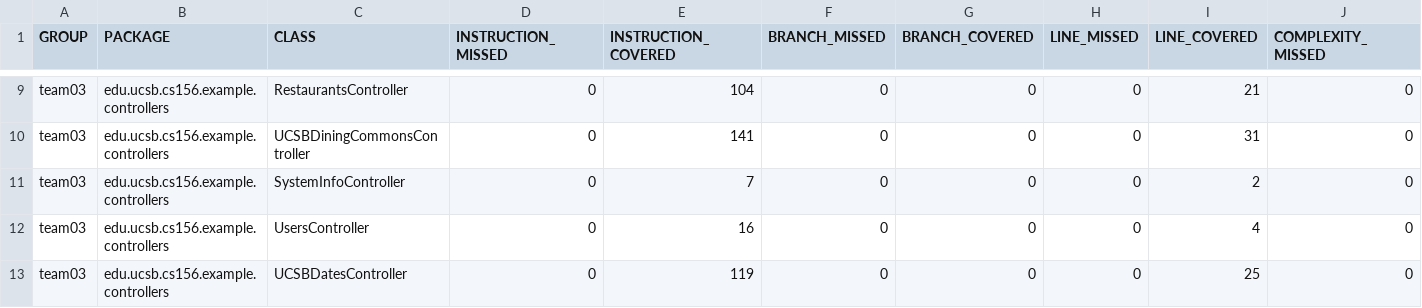
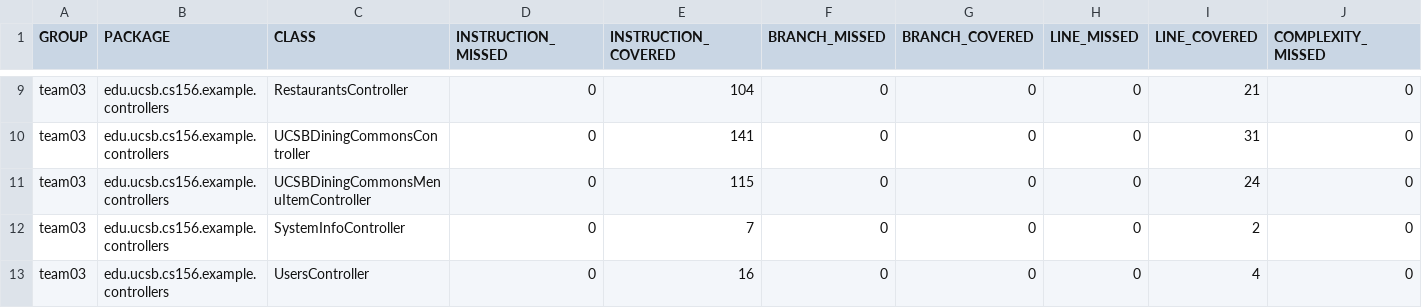
Before and after one commit to ucsb-cs156-f23/team03-f23-5pm-4, a CSV file: jacoco/jacoco.csv, drawn as a sheet; only a part is shown, gaps mark what is left out; the shorter side is filled out with more unchanged rows; rows hold the shown columns only; the diff names each change by its address in the sheet, - before the commit and + after, or states it on an @@ line.

Commit message:
Deploying to gh-pages from @ ucsb-cs156-f23/team03-f23-5pm-4@f0ef24f8386683e6f95bfc1eb4c3dd3f9c4c2449 🚀

```diff
--- a/jacoco/jacoco.csv
+++ b/jacoco/jacoco.csv
+row 11: team03 | edu.ucsb.cs156.example.controllers | UCSBDiningCommonsMenuItemController | 0 | 115 | 0 | 0 | 0 | 24 | 0
```
Also changed, not shown: 7 other files.
